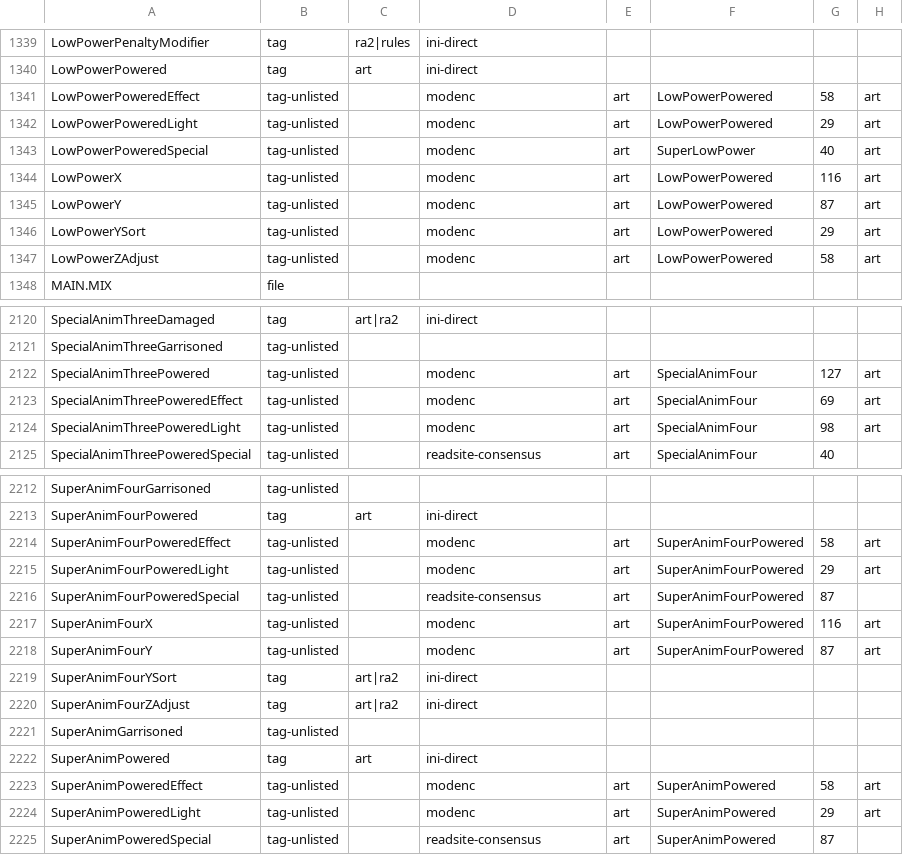
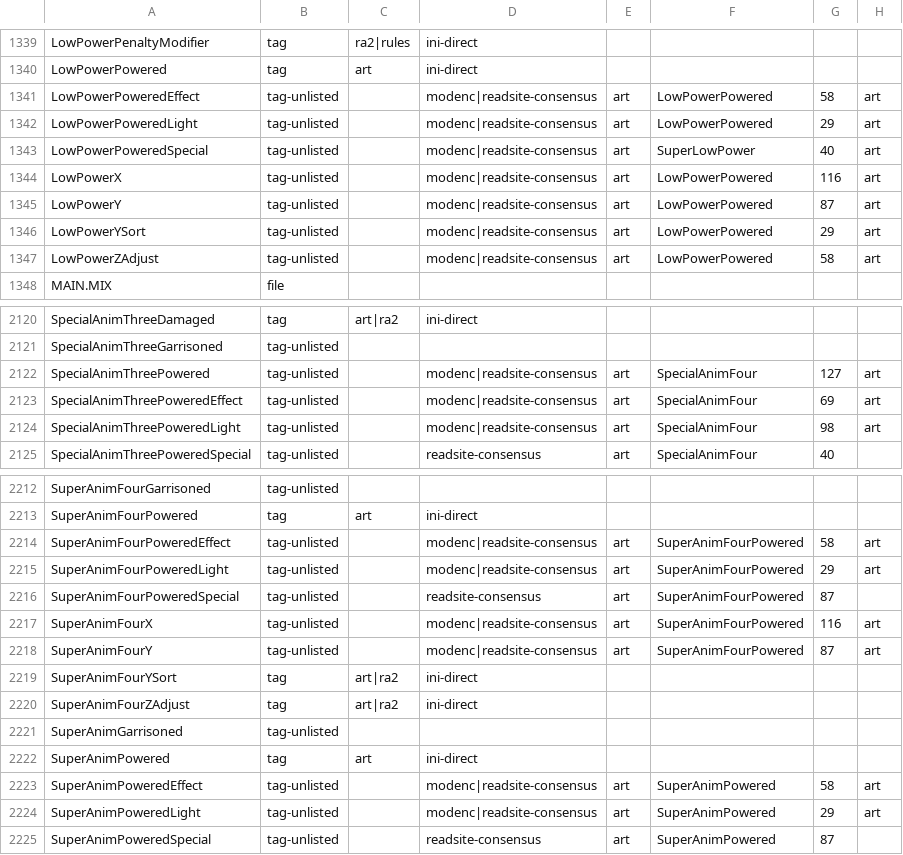
Before and after one commit to SethGekco/YR-Hook-Encyclopedia, a CSV file: registry/engine-string-surface.csv, drawn as a sheet; only a part is shown, gaps mark what is left out; the diff covers the shown part only; the diff names each change by its address in the sheet, - before the commit and + after, or states it on an @@ line.

```diff
--- a/registry/engine-string-surface.csv
+++ b/registry/engine-string-surface.csv
-D1341:D1347: modenc
+D1341:D1347: modenc|readsite-consensus
-D2122:D2124: modenc
+D2122:D2124: modenc|readsite-consensus
-D2214:D2215: modenc
+D2214:D2215: modenc|readsite-consensus
-D2217:D2218: modenc
+D2217:D2218: modenc|readsite-consensus
-D2223:D2224: modenc
+D2223:D2224: modenc|readsite-consensus
```
Also changed, not shown: 58 edited cells elsewhere in this file, 4 other files.
